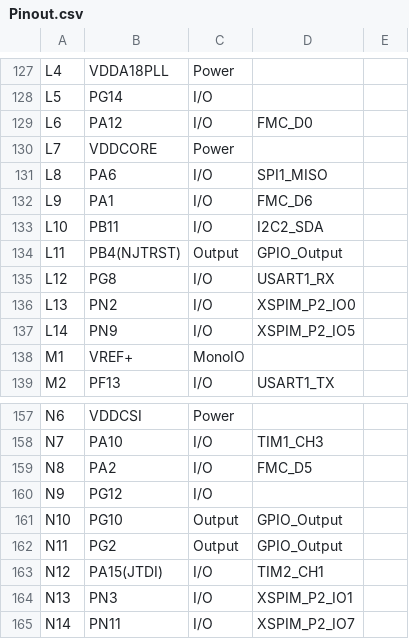
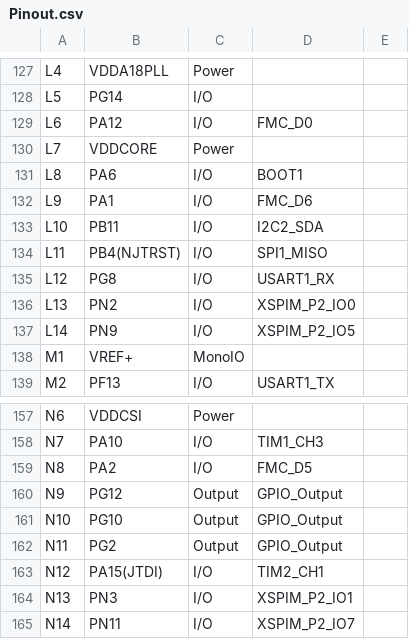
Before and after one commit to SolarVisionMower/SolarVision, a CSV file: docs/STM32N6_Board/Pinout.csv, drawn as a sheet; only a part is shown, gaps mark what is left out.

```diff
--- a/docs/STM32N6_Board/Pinout.csv
+++ b/docs/STM32N6_Board/Pinout.csv
@@ -130,6 +130,6 @@
 "L7","VDDCORE","Power","",""
-"L8","PA6","I/O","SPI1_MISO",""
+"L8","PA6","I/O","BOOT1",""
 "L9","PA1","I/O","FMC_D6",""
 "L10","PB11","I/O","I2C2_SDA",""
-"L11","PB4(NJTRST)","Output","GPIO_Output",""
+"L11","PB4(NJTRST)","I/O","SPI1_MISO",""
 "L12","PG8","I/O","USART1_RX",""
@@ -159,3 +159,3 @@
 "N8","PA2","I/O","FMC_D5",""
-"N9","PG12","I/O","",""
+"N9","PG12","Output","GPIO_Output",""
 "N10","PG10","Output","GPIO_Output",""
```
Also changed, not shown: 54 other files.
